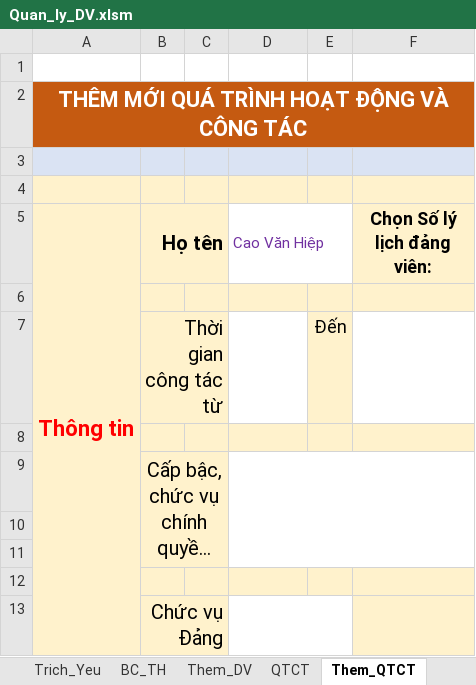
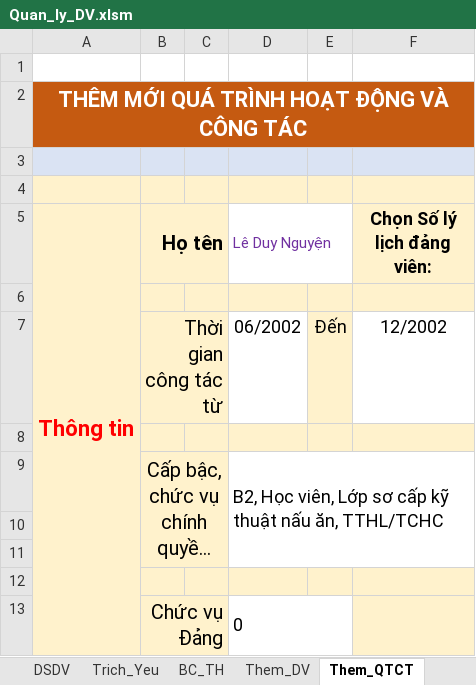
Before and after one commit to khanhn29/quanlydv, an Excel workbook: qldv/Quan_ly_DV.xlsm, sheet Them_QTCT, drawn as a sheet; long unchanged cells end in …; values as stored, in another font and other column widths than the file's, no borders; charts and pictures not drawn; the diff names each change by its address in the sheet, - before the commit and + after, or states it on an @@ line.

```diff
--- a/qldv/Quan_ly_DV.xlsm (sheet Them_QTCT)
+++ b/qldv/Quan_ly_DV.xlsm (sheet Them_QTCT)
@@ sheet tab hidden: QTCT @@
-D5: Cao Văn Hiệp
+D5: Lê Duy Nguyện
-D7 (Lê Duy Nguyện): (empty)
+D7 (Lê Duy Nguyện): 06/2002
-F7 (Chọn Số lý lịch đảng viên:): (empty)
+F7 (Chọn Số lý lịch đảng viên:): 12/2002
-D9 (Lê Duy Nguyện): (empty)
+D9 (Lê Duy Nguyện): B2, Học viên, Lớp sơ cấp kỹ thuật nấu ăn, TTHL/TCHC
-D13 (Lê Duy Nguyện): (empty)
+D13 (Lê Duy Nguyện): 0
```
Also changed, not shown: sheet Them_QTDT, other sheet tabs, charts or pictures.
